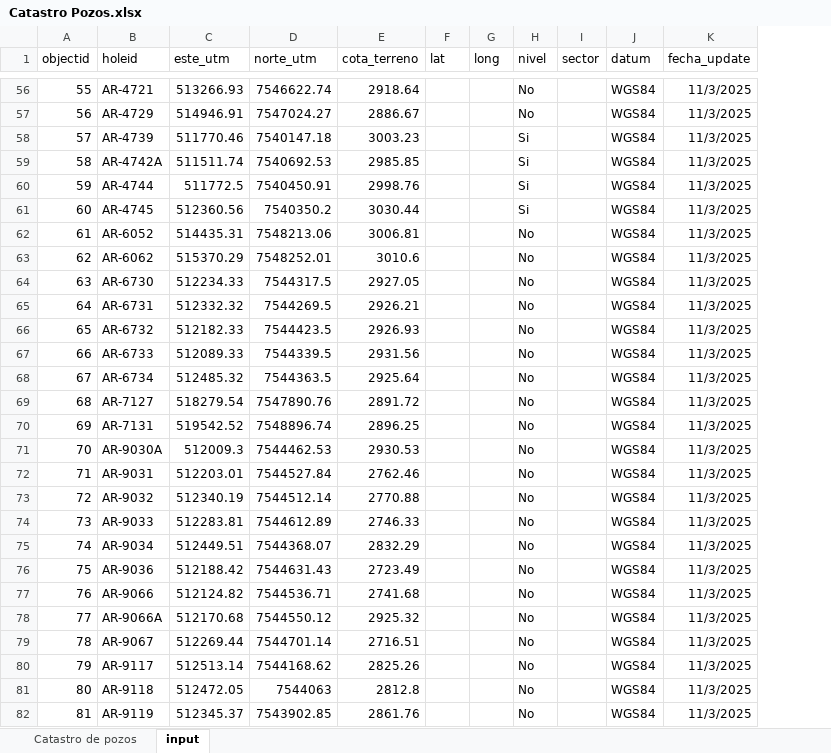
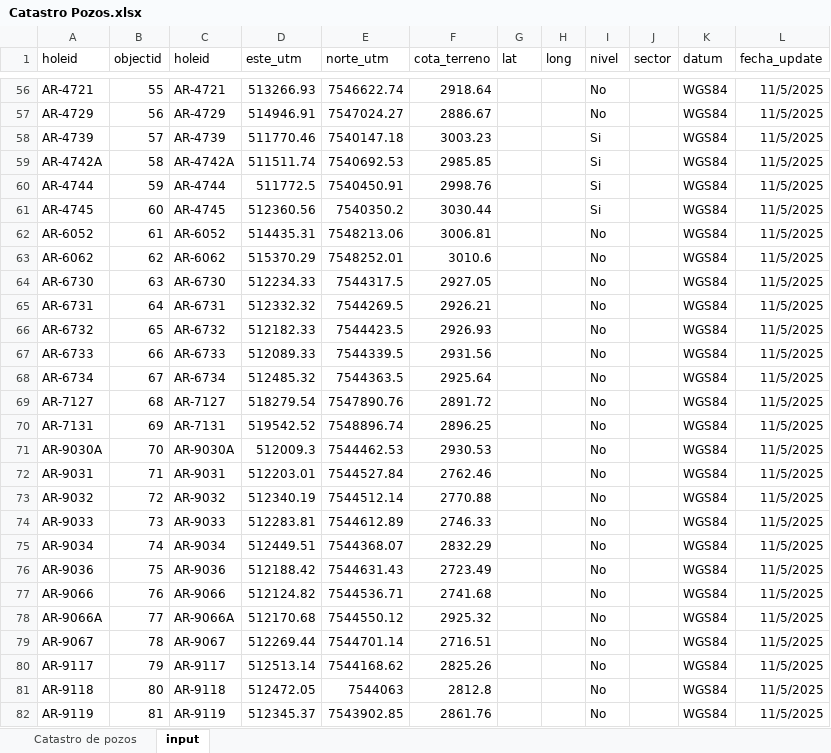
Before and after one commit to FlowHydroTech/Codelco-Distrito-Norte, an Excel workbook: data/raw/Catastro Pozos.xlsx, sheet input, drawn as a sheet; only a part is shown, gaps mark what is left out; values as stored, in another font and other column widths than the file's, no borders; addresses are those after the commit; the diff covers the shown part only; the diff names each change by its address in the sheet, - before the commit and + after, or states it on an @@ line.

Commit message:
Add initial version of Catastro Pozos_input.xlsx with author information

```diff
--- a/data/raw/Catastro Pozos.xlsx (sheet input)
+++ b/data/raw/Catastro Pozos.xlsx (sheet input)
+column A (holeid), rows 56-82: AR-4721 | AR-4729 | AR-4739 | AR-4742A | AR-4744 | AR-4745 | AR-6052 | AR-6062 | AR-6730 | AR-6731 | AR-6732 | AR-6733 | AR-6734 | AR-7127 | AR-7131 | AR-9030A | AR-9031 | AR-9032 | AR-9033 | AR-9034 | AR-9036 | AR-9066 | AR-9066A | AR-9067 | AR-9117 | AR-9118 | AR-9119
-L56:L82 (fecha_update): 11/3/2025
+L56:L82 (fecha_update): 11/5/2025
```
Also changed, not shown: 296 edited cells elsewhere in this sheet, 3 other files.
